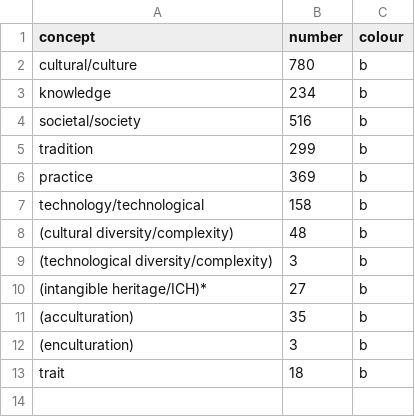
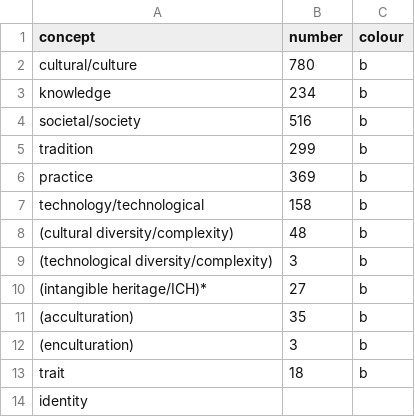
Before and after one commit to andreuandreu/cultural_loss, a CSV file: plots/word_cloud/root_concepts.csv, drawn as a sheet; the diff names each change by its address in the sheet, - before the commit and + after, or states it on an @@ line.

```diff
--- a/plots/word_cloud/root_concepts.csv
+++ b/plots/word_cloud/root_concepts.csv
+row 14: identity
```
Also changed, not shown: plots/word_cloud/change_concepts.csv, 17 other files.
